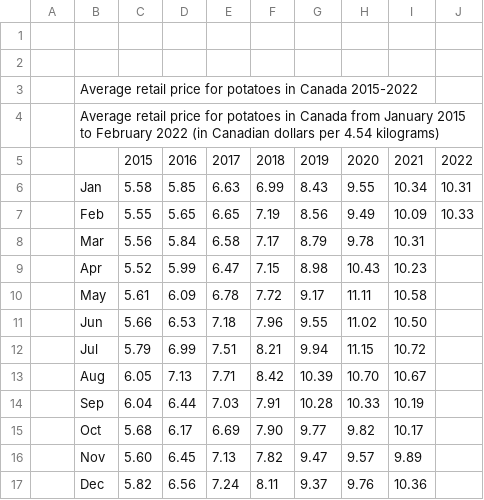
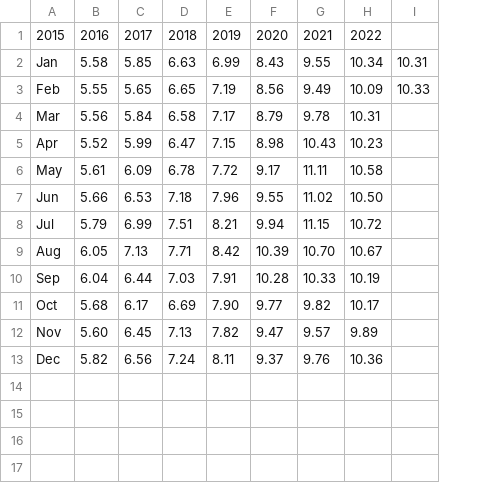
Before and after one commit to Femi-0/ProjectName_TBD, a CSV file: Data/Average retail price for potatoes in Canada 2015-2022.csv, drawn as a sheet; removed rows and columns are numbered as before the commit, all else as after; the diff names each change by its address in the sheet, - before the commit and + after, or states it on an @@ line.

```diff
--- a/Data/Average retail price for potatoes in Canada 2015-2022.csv
+++ b/Data/Average retail price for potatoes in Canada 2015-2022.csv
-column A, empty
-row 1: (empty)
+row 1: 2015 | 2016 | 2017 | 2018 | 2019 | 2020 | 2021 | 2022
-row 2: (empty)
-row 3:  | Average retail price for potatoes in Canada 2015-2022
-row 4:  | Average retail price for potatoes in Canada from January 2015 to February 2022 (in Canadian dollars per 4.54 kilograms)
-row 5:  |  | 2015 | 2016 | 2017 | 2018 | 2019 | 2020 | 2021 | 2022
```
Also changed, not shown: Data/Monthly grocery store sales.csv, Data/food price perceptions.csv, 1 other file.
